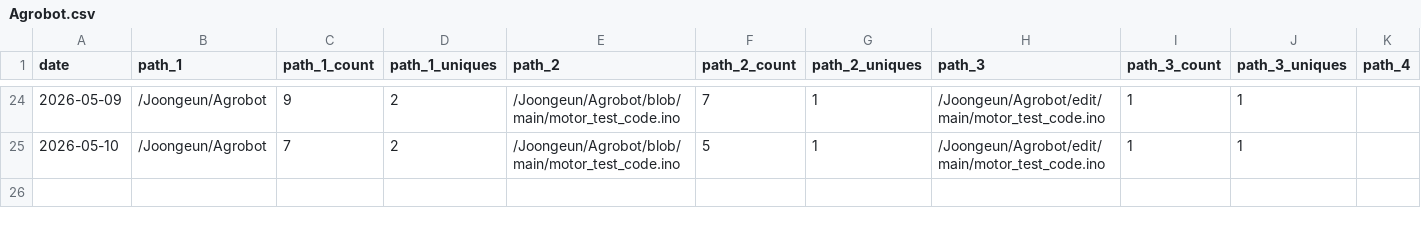
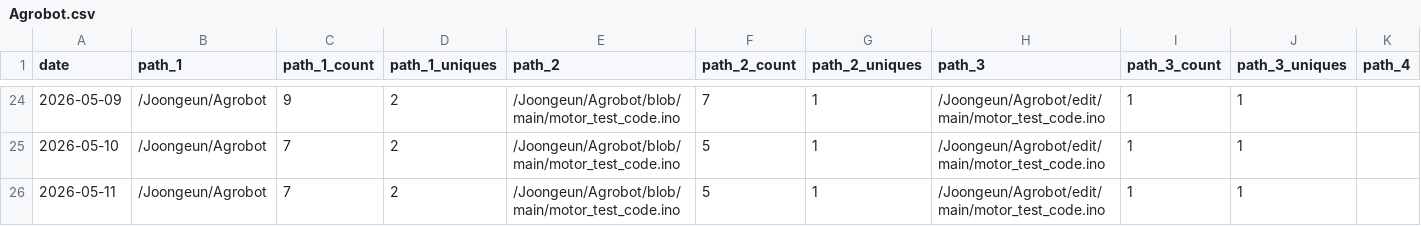
Before and after one commit to Joongeun/Joon_Project_Stats, a CSV file: data/github_paths/Agrobot.csv, drawn as a sheet; only a part is shown, gaps mark what is left out; rows hold the shown columns only; the diff names each change by its address in the sheet, - before the commit and + after, or states it on an @@ line.

```diff
--- a/data/github_paths/Agrobot.csv
+++ b/data/github_paths/Agrobot.csv
+row 26: 2026-05-11 | /Joongeun/Agrobot | 7 | 2 | /Joongeun/Agrobot/blob/main/motor_test_code.ino | 5 | 1 | /Joongeun/Agrobot/edit/main/motor_test_code.ino | 1 | 1
```
Also changed, not shown: data/github_paths/Badminton-Shuttle-Launcher.csv, data/github_paths/Multi-Agent-System-with-Human-in-the-Loop-Feedback-for-CMOS-Sizing.csv, 7 other files.
